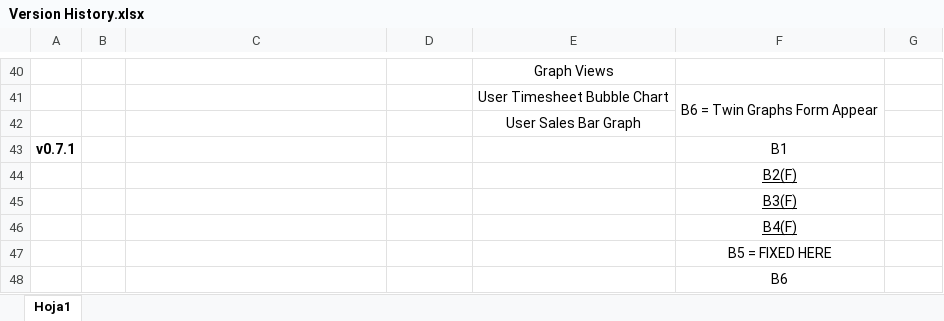
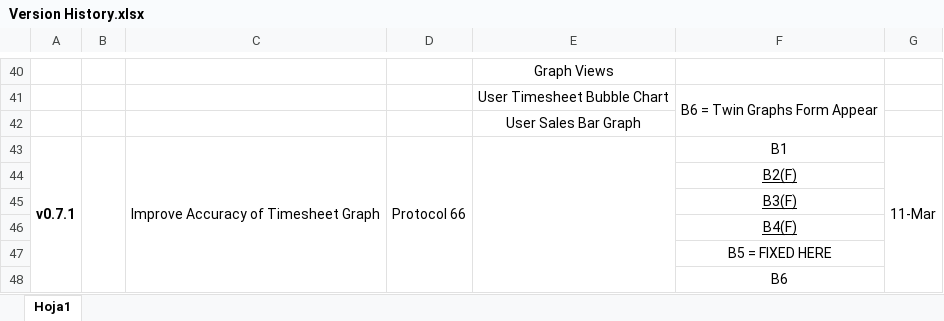
Before and after one commit to Djsiclait/MiniMarketInventoryManagement, an Excel workbook: documentation/Version History.xlsx, sheet Hoja1, drawn as a sheet; only a part is shown, gaps mark what is left out; values as stored, in another font and other column widths than the file's, no borders; the diff names each change by its address in the sheet, - before the commit and + after, or states it on an @@ line.

Commit message:
Improve timesheet bubble grpah analytics accuracy with decimal convertion of log in timestamp

```diff
--- a/documentation/Version History.xlsx (sheet Hoja1)
+++ b/documentation/Version History.xlsx (sheet Hoja1)
+A43:A48 merged
+B43:B48 merged
-C43: (empty)
+C43: Improve Accuracy of Timesheet Graph
+C43:C48 merged
-D43: (empty)
+D43: Protocol 66
+D43:D48 merged
+E43:E48 merged
-G43: (empty)
+G43: 11-Mar
+G43:G48 merged
```
Also changed, not shown: 8 other files.
